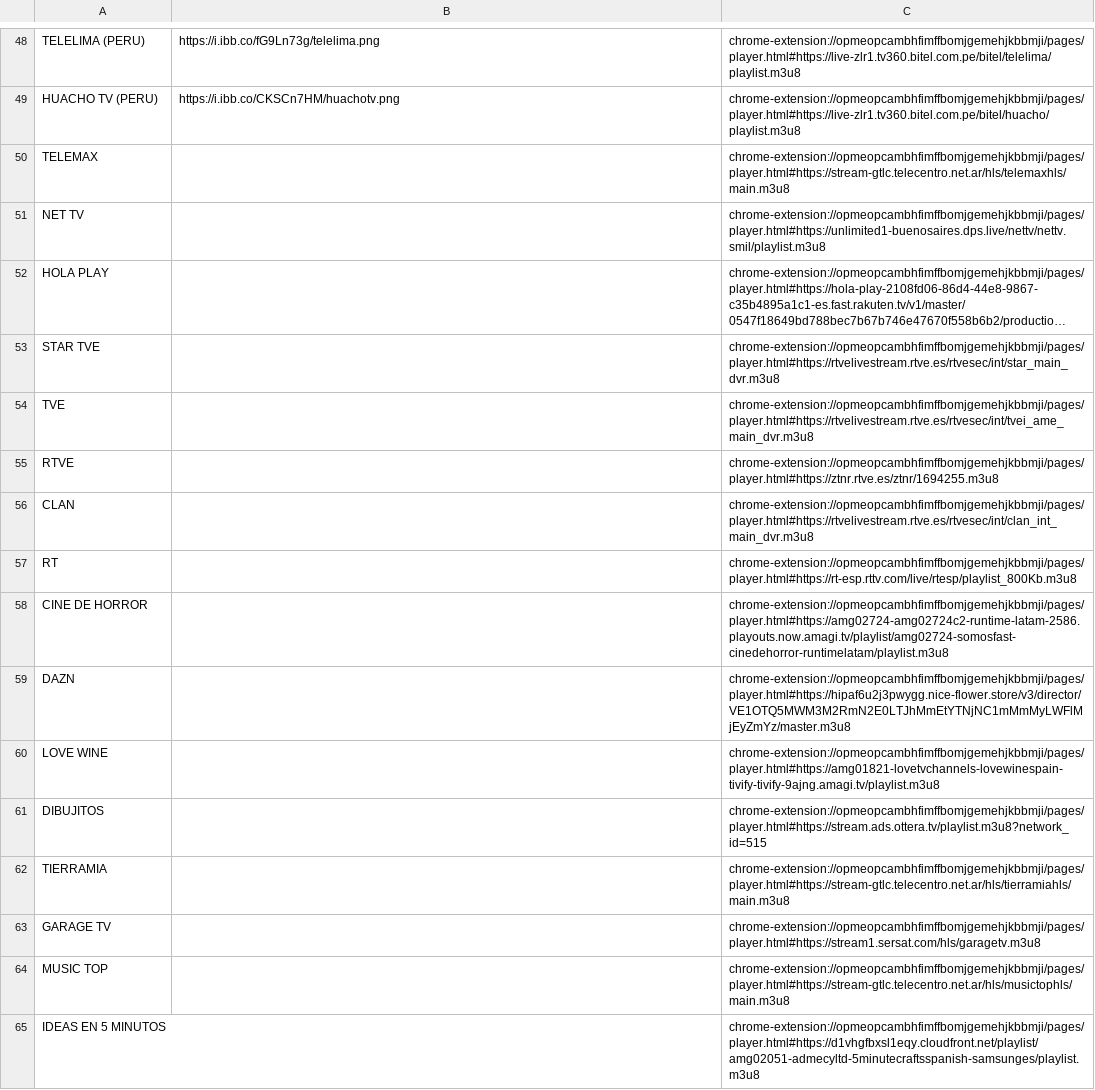
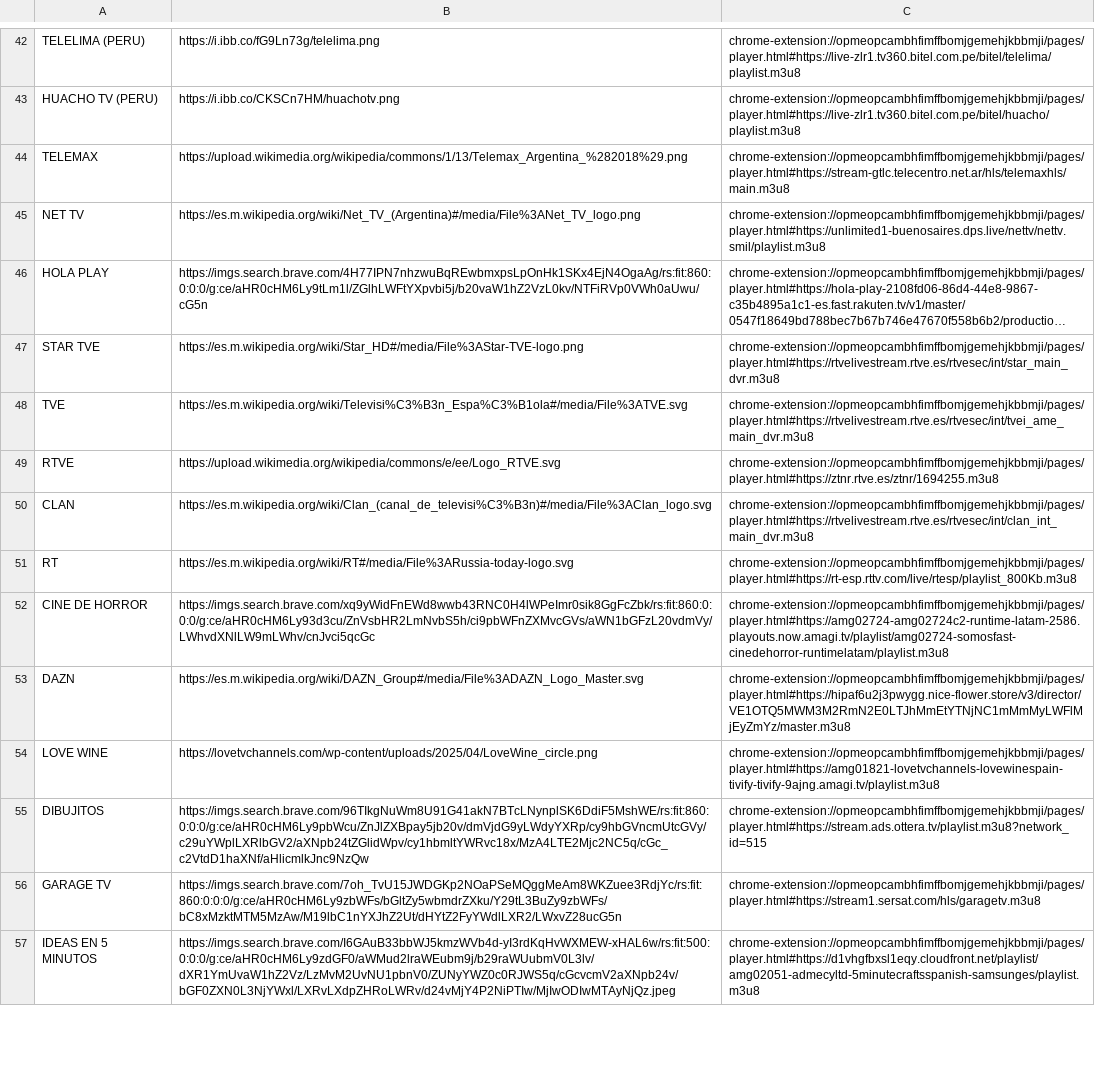
Before and after one commit to galvanoteca2001/FLOW, a CSV file: m3u.csv, drawn as a sheet; only a part is shown, gaps mark what is left out; long unchanged cells end in …; removed rows and columns are numbered as before the commit, all else as after; the diff covers the shown part only; the diff names each change by its address in the sheet, - before the commit and + after, or states it on an @@ line.

Commit message:
Update m3u.csv

```diff
--- a/m3u.csv
+++ b/m3u.csv
-B44: (empty)
+B44: https://upload.wikimedia.org/wikipedia/commons/1/13/Telemax_Argentina_%282018%29.png
-B45: (empty)
+B45: https://es.m.wikipedia.org/wiki/Net_TV_(Argentina)#/media/File%3ANet_TV_logo.png
-B46: (empty)
+B46: https://imgs.search.brave.com/4H77IPN7nhzwuBqREwbmxpsLpOnHk1SKx4EjN4OgaAg/rs:fit:860:0:0:0/g:ce/aHR0cHM6Ly9tLm1l/ZGlhLWFtYXpvbi5j/b20vaW1hZ2VzL0kv/NTFiRVp0VWh0aUwu/cG5n
-B47: (empty)
+B47: https://es.m.wikipedia.org/wiki/Star_HD#/media/File%3AStar-TVE-logo.png
-B48: (empty)
+B48: https://es.m.wikipedia.org/wiki/Televisi%C3%B3n_Espa%C3%B1ola#/media/File%3ATVE.svg
-B49: (empty)
+B49: https://upload.wikimedia.org/wikipedia/commons/e/ee/Logo_RTVE.svg
-B50: (empty)
+B50: https://es.m.wikipedia.org/wiki/Clan_(canal_de_televisi%C3%B3n)#/media/File%3AClan_logo.svg
-B51: (empty)
+B51: https://es.m.wikipedia.org/wiki/RT#/media/File%3ARussia-today-logo.svg
-B52: (empty)
+B52: https://imgs.search.brave.com/xq9yWidFnEWd8wwb43RNC0H4lWPeImr0sik8GgFcZbk/rs:fit:860:0:0:0/g:ce/aHR0cHM6Ly93d3cu/ZnVsbHR2LmNvbS5h/ci9pbWFnZXMvcGVs/aWN1bGFzL20vdmVy/LWhvdXNlLW9mLWhv/cnJvci5qcGc
-B53: (empty)
+B53: https://es.m.wikipedia.org/wiki/DAZN_Group#/media/File%3ADAZN_Logo_Master.svg
-B54: (empty)
+B54: https://lovetvchannels.com/wp-content/uploads/2025/04/LoveWine_circle.png
-B55: (empty)
+B55: https://imgs.search.brave.com/96TIkgNuWm8U91G41akN7BTcLNynplSK6DdiF5MshWE/rs:fit:860:0:0:0/g:ce/aHR0cHM6Ly9pbWcu/ZnJlZXBpay5jb20v/dmVjdG9yLWdyYXRp/cy9hbGVncmUtcGVy/c29uYWplLXRlbGV2/aXNpb24tZGlidWpv/cy1hbmltYWRvc18x/MzA4LTE2Mjc2NC5q/cGc_c2VtdD1haXNf/aHlicmlkJnc9NzQw
-row 62: TIERRAMIA |  | chrome-extension://opmeopcambhfimffbomjgemehjkbbmji/pages/player.html#https://stream-gtlc.telecentro.net.ar/hls/tierramiahls/main.m3u8
-B56: (empty)
+B56: https://imgs.search.brave.com/7oh_TvU15JWDGKp2NOaPSeMQggMeAm8WKZuee3RdjYc/rs:fit:860:0:0:0/g:ce/aHR0cHM6Ly9zbWFs/bGltZy5wbmdrZXku/Y29tL3BuZy9zbWFs/bC8xMzktMTM5MzAw/M19lbC1nYXJhZ2Ut/dHYtZ2FyYWdlLXR2/LWxvZ28ucG5n
-row 64: MUSIC TOP |  | chrome-extension://opmeopcambhfimffbomjgemehjkbbmji/pages/player.html#https://stream-gtlc.telecentro.net.ar/hls/musictophls/main.m3u8
-B57: (empty)
+B57: https://imgs.search.brave.com/I6GAuB33bbWJ5kmzWVb4d-yI3rdKqHvWXMEW-xHAL6w/rs:fit:500:0:0:0/g:ce/aHR0cHM6Ly9zdGF0/aWMud2lraWEubm9j/b29raWUubmV0L3lv/dXR1YmUvaW1hZ2Vz/LzMvM2UvNU1pbnV0/ZUNyYWZ0c0RJWS5q/cGcvcmV2aXNpb24v/bGF0ZXN0L3NjYWxl/LXRvLXdpZHRoLWRv/d24vMjY4P2NiPTIw/MjIwODIwMTAyNjQz.jpeg
```
Also changed, not shown: 1 removed row, 6 moved rows and 12 edited cells elsewhere in this file.
